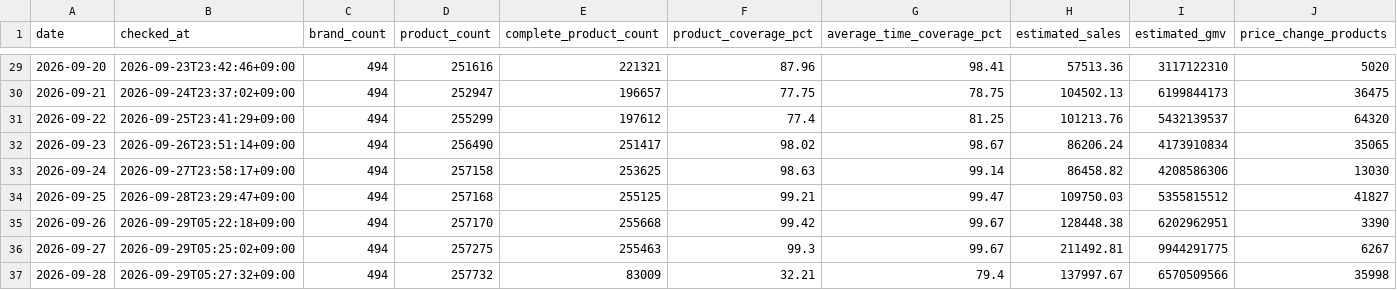
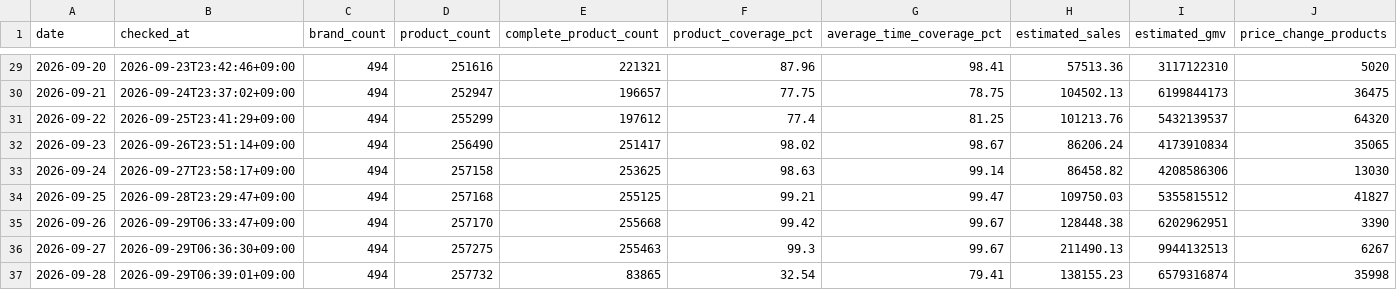
Before and after one commit to kwj-lab/-, a CSV file: musinsa_calendar_summary.csv, drawn as a sheet; only a part is shown, gaps mark what is left out.

```diff
--- a/musinsa_calendar_summary.csv
+++ b/musinsa_calendar_summary.csv
@@ -34,4 +34,4 @@
 2026-09-25,2026-09-28T23:29:47+09:00,494,257168,255125,99.21,99.47,109750.03,5355815512,41827
-2026-09-26,2026-09-29T05:22:18+09:00,494,257170,255668,99.42,99.67,128448.38,6202962951,3390
-2026-09-27,2026-09-29T05:25:02+09:00,494,257275,255463,99.3,99.67,211492.81,9944291775,6267
-2026-09-28,2026-09-29T05:27:32+09:00,494,257732,83009,32.21,79.4,137997.67,6570509566,35998
+2026-09-26,2026-09-29T06:33:47+09:00,494,257170,255668,99.42,99.67,128448.38,6202962951,3390
+2026-09-27,2026-09-29T06:36:30+09:00,494,257275,255463,99.3,99.67,211490.13,9944132513,6267
+2026-09-28,2026-09-29T06:39:01+09:00,494,257732,83865,32.54,79.41,138155.23,6579316874,35998
```
Also changed, not shown: 2 other files.
